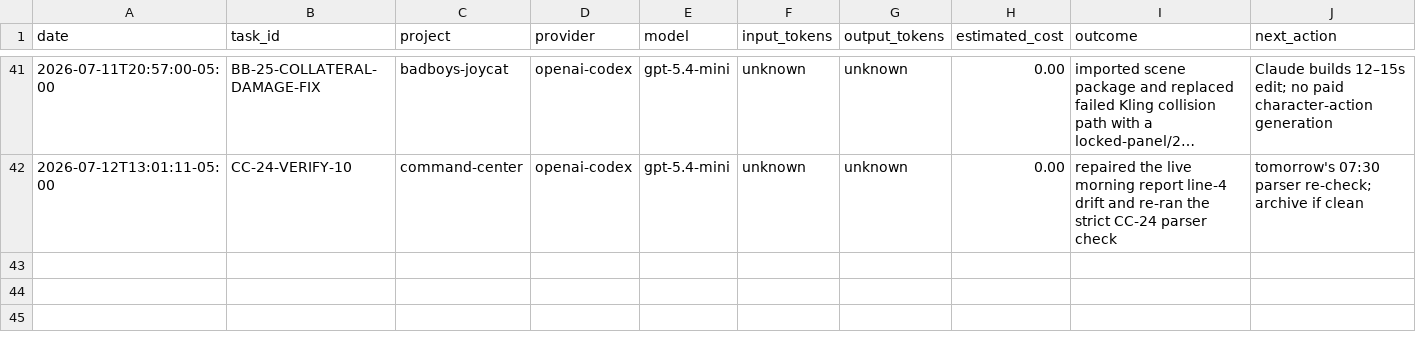
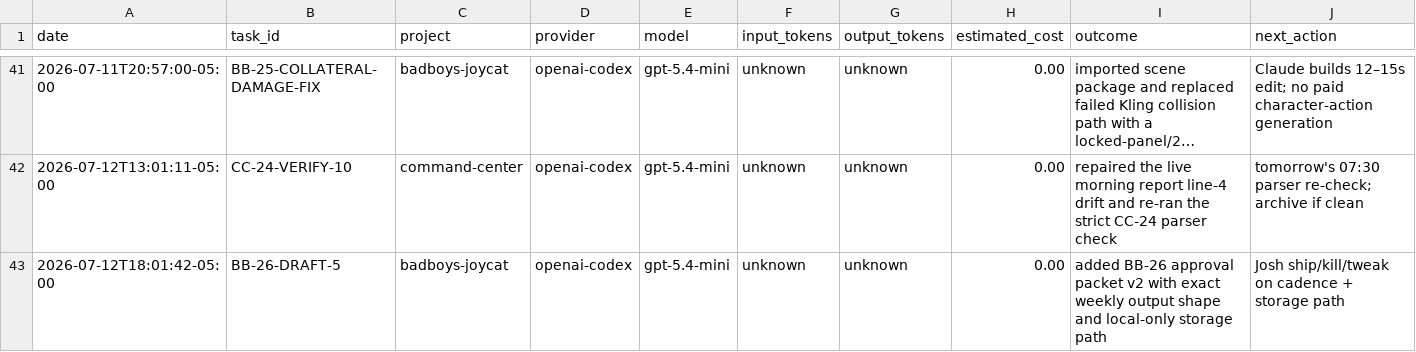
Before and after one commit to jcrypto420/COMMANDER, a CSV file: logs/model_usage.csv, drawn as a sheet; only a part is shown, gaps mark what is left out; long unchanged cells end in ….

Commit message:
Draft BB-26 approval packet v2

```diff
--- a/logs/model_usage.csv
+++ b/logs/model_usage.csv
@@ -42 +42,2 @@ date,task_id,project,provider,model,input_tokens,output_tokens,estimated_cost,ou
 2026-07-12T13:01:11-05:00,CC-24-VERIFY-10,command-center,openai-codex,gpt-5.4-mini,unknown,unknown,0.00,"repaired the live morning report line-4 drift and re-ran the strict CC-24 parser check","tomorrow's 07:30 parser re-check; archive if clean"
+2026-07-12T18:01:42-05:00,BB-26-DRAFT-5,badboys-joycat,openai-codex,gpt-5.4-mini,unknown,unknown,0.00,"added BB-26 approval packet v2 with exact weekly output shape and local-only storage path","Josh ship/kill/tweak on cadence + storage path"
```
Also changed, not shown: 3 other files.
